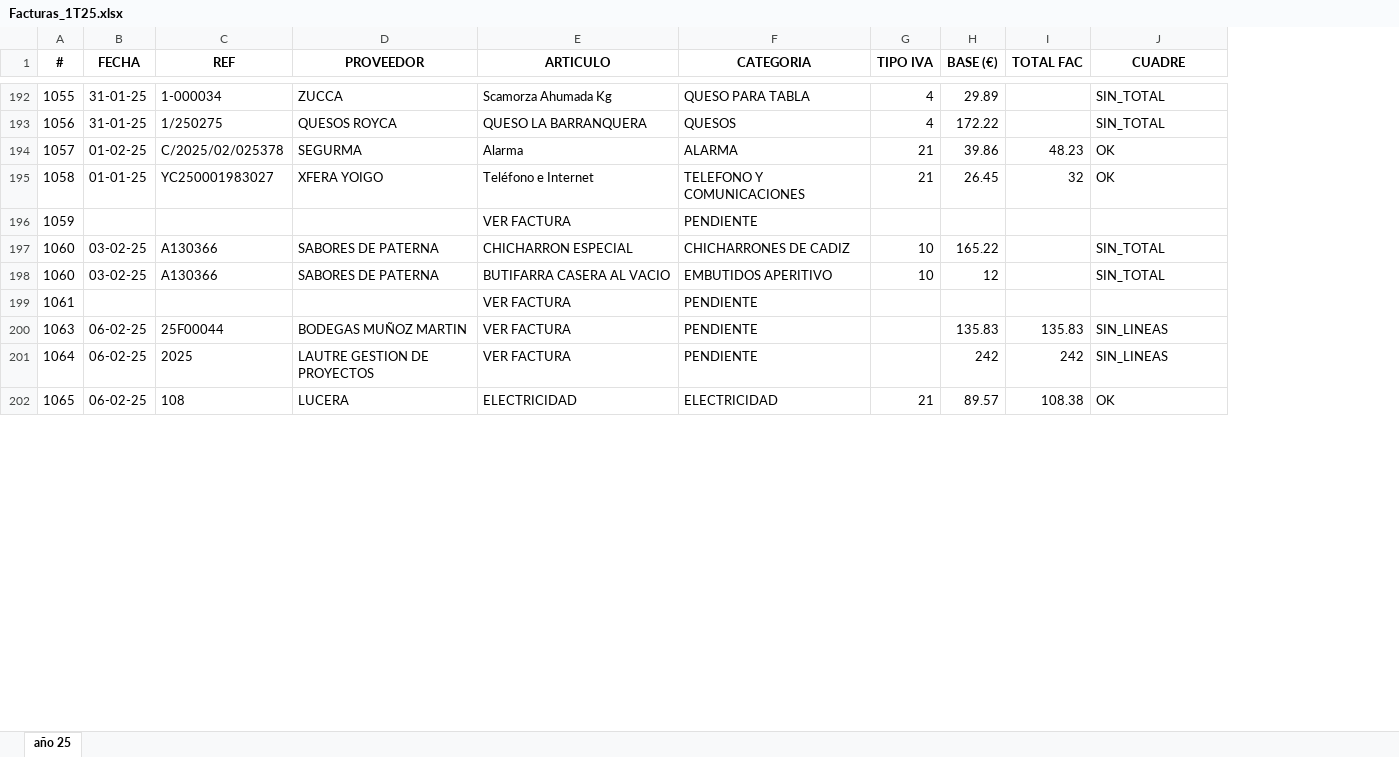
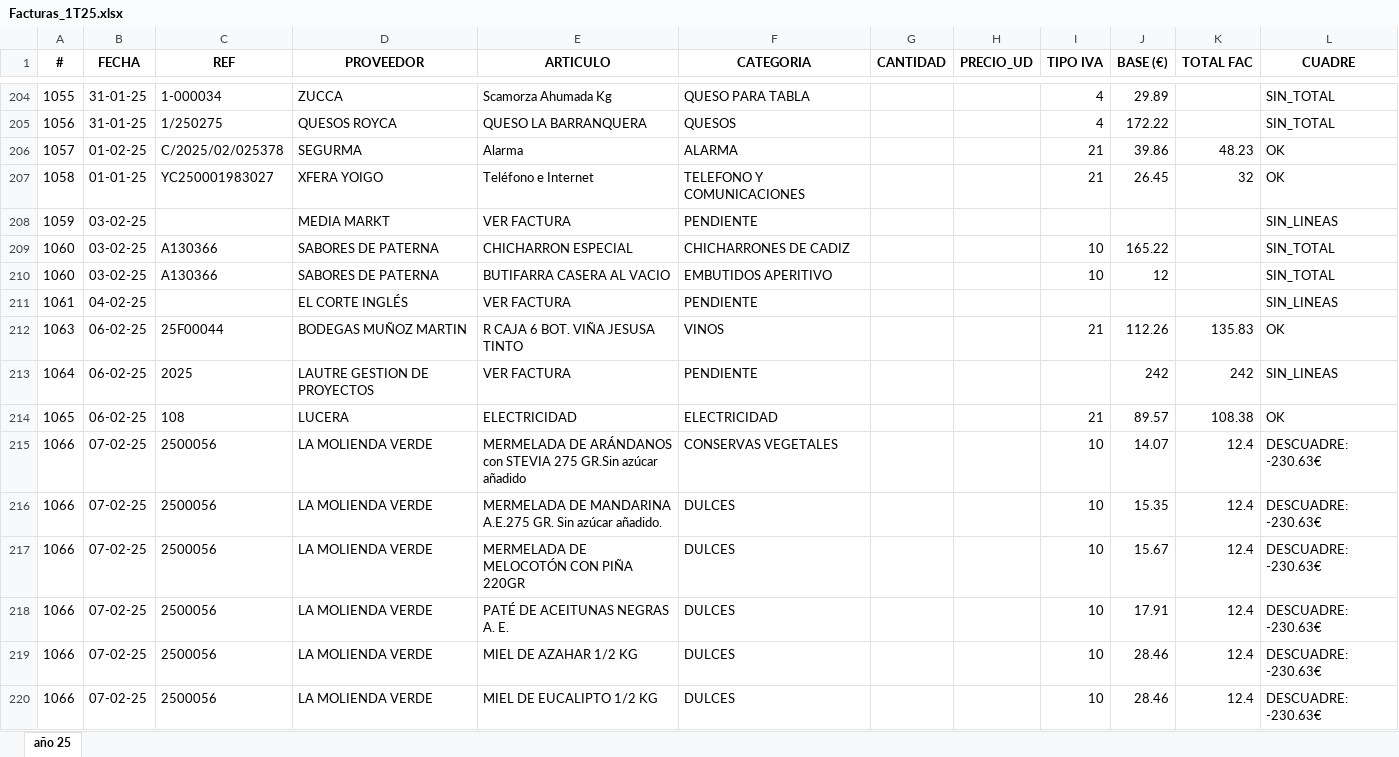
Before and after one commit to TascaBarea/ParsearFacturas, an Excel workbook: src/migracion/outputs/Facturas_1T25.xlsx, sheet año 25, drawn as a sheet; only a part is shown, gaps mark what is left out; values as stored, in another font and other column widths than the file's, no borders; addresses are those after the commit; the diff covers the shown part only; the diff names each change by its address in the sheet, - before the commit and + after, or states it on an @@ line.

```diff
--- a/src/migracion/outputs/Facturas_1T25.xlsx (sheet año 25)
+++ b/src/migracion/outputs/Facturas_1T25.xlsx (sheet año 25)
+column G (CANTIDAD), empty
+column H (PRECIO_UD), empty
-B208 (FECHA): (empty)
+B208 (FECHA): 03-02-25
-D208 (PROVEEDOR): (empty)
+D208 (PROVEEDOR): MEDIA MARKT
-L208 (CUADRE): (empty)
+L208 (CUADRE): SIN_LINEAS
-B211 (FECHA): (empty)
+B211 (FECHA): 04-02-25
-D211 (PROVEEDOR): (empty)
+D211 (PROVEEDOR): EL CORTE INGLÉS
-L211 (CUADRE): (empty)
+L211 (CUADRE): SIN_LINEAS
-E212 (ARTICULO): VER FACTURA
+E212 (ARTICULO): R CAJA 6 BOT. VIÑA JESUSA TINTO
-F212 (CATEGORIA): PENDIENTE
+F212 (CATEGORIA): VINOS
-I212 (TIPO IVA): (empty)
+I212 (TIPO IVA): 21
-J212 (BASE (€)): 135.83
+J212 (BASE (€)): 112.26
-L212 (CUADRE): SIN_LINEAS
+L212 (CUADRE): OK
+row 215: 1066 | 07-02-25 | 2500056 | LA MOLIENDA VERDE | MERMELADA DE ARÁNDANOS con STEVIA 275 GR.Sin azúcar añadido | CONSERVAS VEGETALES |  |  | 10 | 14.07 | 12.4 | DESCUADRE: -230.63€
+row 216: 1066 | 07-02-25 | 2500056 | LA MOLIENDA VERDE | MERMELADA DE MANDARINA A.E.275 GR. Sin azúcar añadido. | DULCES |  |  | 10 | 15.35 | 12.4 | DESCUADRE: -230.63€
+row 217: 1066 | 07-02-25 | 2500056 | LA MOLIENDA VERDE | MERMELADA DE MELOCOTÓN CON PIÑA 220GR | DULCES |  |  | 10 | 15.67 | 12.4 | DESCUADRE: -230.63€
+row 218: 1066 | 07-02-25 | 2500056 | LA MOLIENDA VERDE | PATÉ DE ACEITUNAS NEGRAS A. E. | DULCES |  |  | 10 | 17.91 | 12.4 | DESCUADRE: -230.63€
+row 219: 1066 | 07-02-25 | 2500056 | LA MOLIENDA VERDE | MIEL DE AZAHAR 1/2 KG | DULCES |  |  | 10 | 28.46 | 12.4 | DESCUADRE: -230.63€
+row 220: 1066 | 07-02-25 | 2500056 | LA MOLIENDA VERDE | MIEL DE EUCALIPTO 1/2 KG | DULCES |  |  | 10 | 28.46 | 12.4 | DESCUADRE: -230.63€
```
Also changed, not shown: 80 added rows, 29 removed rows and 304 edited cells elsewhere in this sheet, src/migracion/outputs/Facturas_2T25.xlsx, 40 other files.
